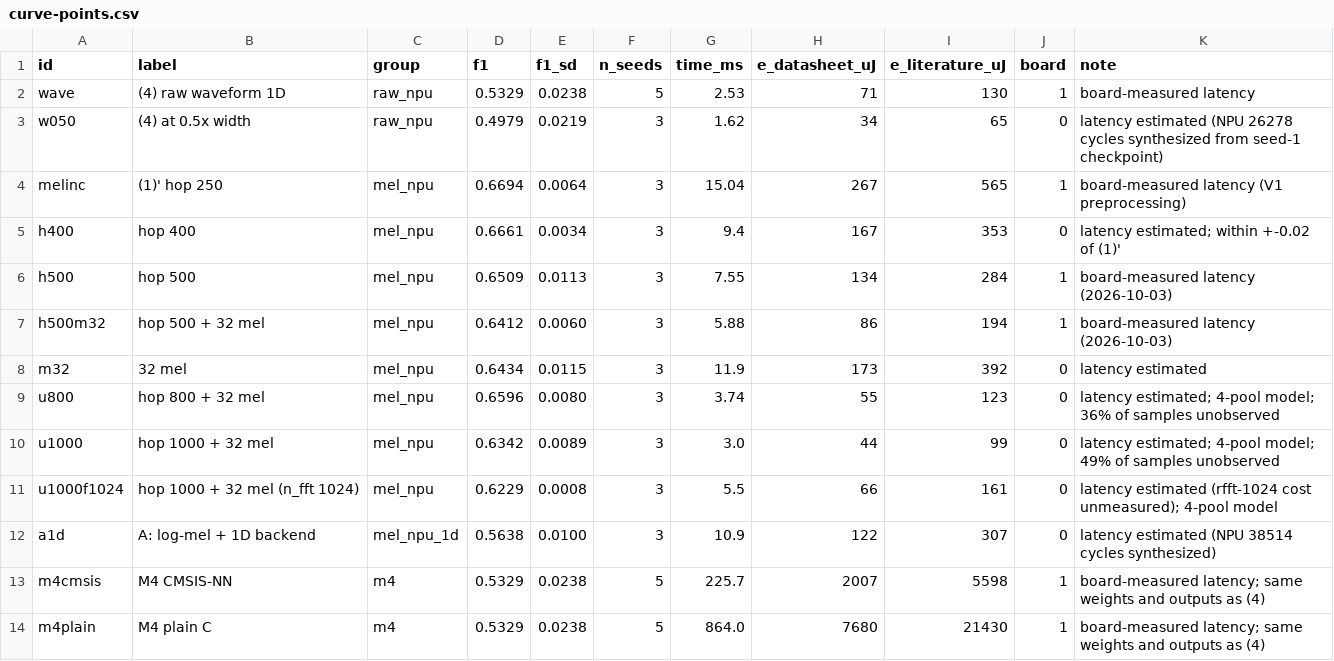
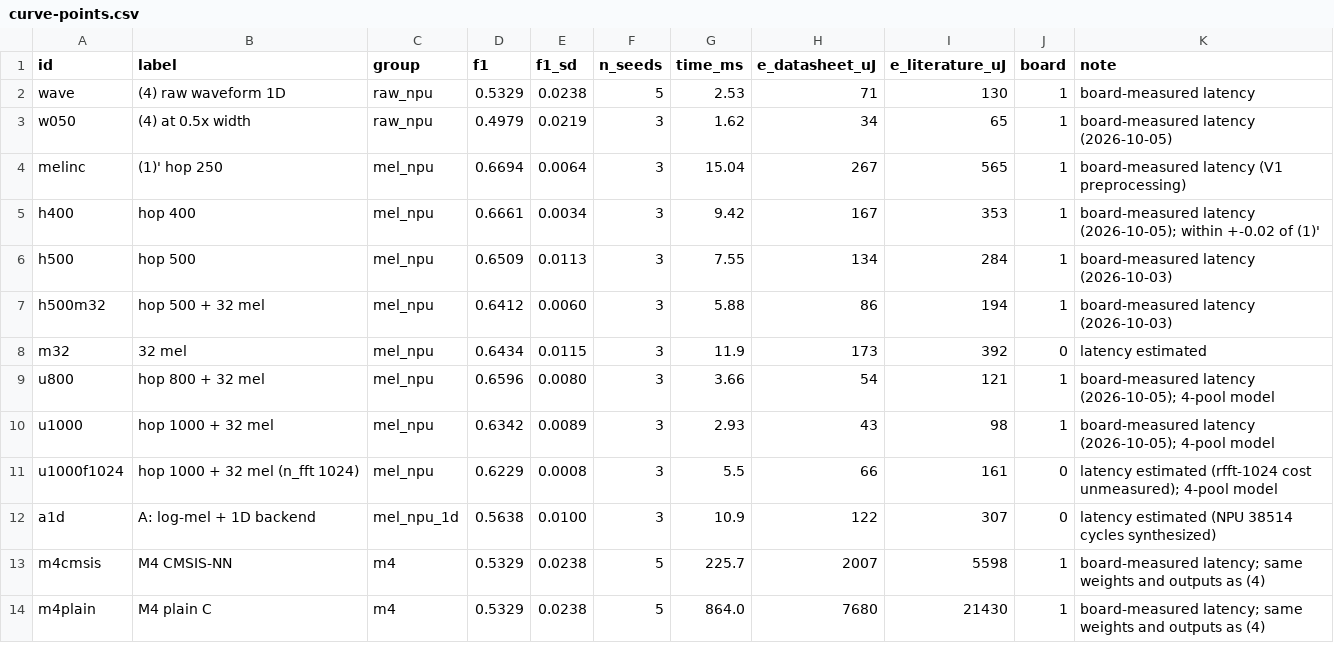
Before and after one commit to elponchis/max78000-proj, a CSV file: docs/results/curve-points.csv, drawn as a sheet.

```diff
--- a/docs/results/curve-points.csv
+++ b/docs/results/curve-points.csv
@@ -2,5 +2,5 @@ id,label,group,f1,f1_sd,n_seeds,time_ms,e_datasheet_uJ,e_literature_uJ,board,not
 wave,(4) raw waveform 1D,raw_npu,0.5329,0.0238,5,2.53,71,130,1,board-measured latency
-w050,(4) at 0.5x width,raw_npu,0.4979,0.0219,3,1.62,34,65,0,latency estimated (NPU 26278 cycles synthesized from seed-1 checkpoint)
+w050,(4) at 0.5x width,raw_npu,0.4979,0.0219,3,1.62,34,65,1,board-measured latency (2026-10-05)
 melinc,(1)' hop 250,mel_npu,0.6694,0.0064,3,15.04,267,565,1,board-measured latency (V1 preprocessing)
-h400,hop 400,mel_npu,0.6661,0.0034,3,9.4,167,353,0,latency estimated; within +-0.02 of (1)'
+h400,hop 400,mel_npu,0.6661,0.0034,3,9.42,167,353,1,board-measured latency (2026-10-05); within +-0.02 of (1)'
 h500,hop 500,mel_npu,0.6509,0.0113,3,7.55,134,284,1,board-measured latency (2026-10-03)
@@ -8,4 +8,4 @@ h500m32,hop 500 + 32 mel,mel_npu,0.6412,0.0060,3,5.88,86,194,1,board-measured la
 m32,32 mel,mel_npu,0.6434,0.0115,3,11.9,173,392,0,latency estimated
-u800,hop 800 + 32 mel,mel_npu,0.6596,0.0080,3,3.74,55,123,0,latency estimated; 4-pool model; 36% of samples unobserved
-u1000,hop 1000 + 32 mel,mel_npu,0.6342,0.0089,3,3.0,44,99,0,latency estimated; 4-pool model; 49% of samples unobserved
+u800,hop 800 + 32 mel,mel_npu,0.6596,0.0080,3,3.66,54,121,1,board-measured latency (2026-10-05); 4-pool model
+u1000,hop 1000 + 32 mel,mel_npu,0.6342,0.0089,3,2.93,43,98,1,board-measured latency (2026-10-05); 4-pool model
 u1000f1024,hop 1000 + 32 mel (n_fft 1024),mel_npu,0.6229,0.0008,3,5.5,66,161,0,latency estimated (rfft-1024 cost unmeasured); 4-pool model
```
Also changed, not shown: 5 other files.
